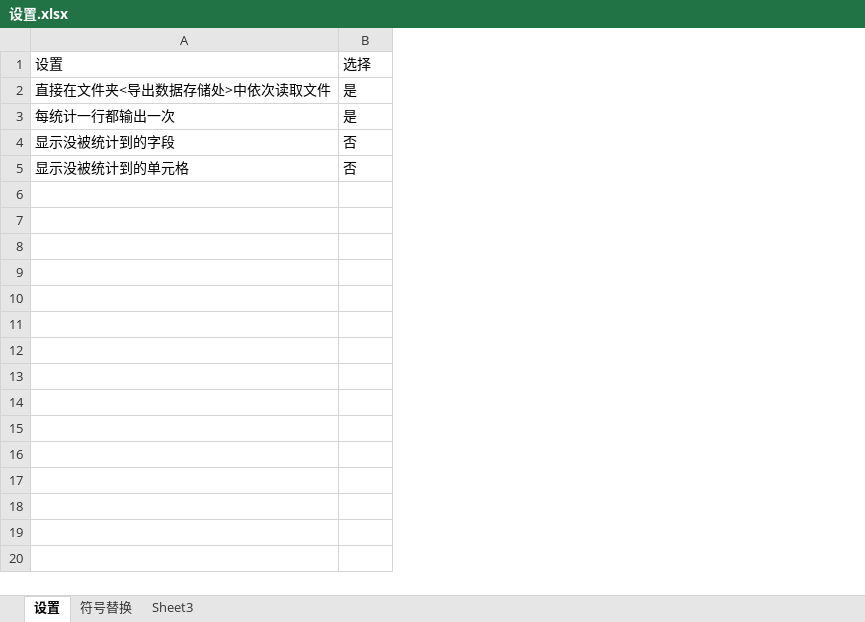
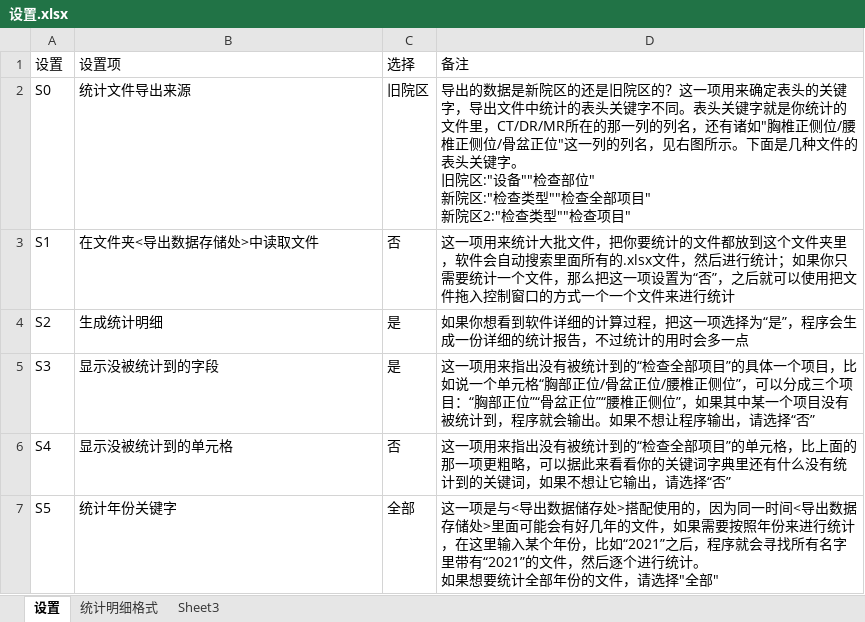
Before and after one commit to sinxdx/Statistic_for_mom, an Excel workbook: dist/设置.xlsx, sheet 设置, drawn as a sheet; values as stored, in another font and other column widths than the file's, no borders; charts and pictures not drawn; removed rows and columns are numbered as before the commit, all else as after; ↵ is a line break in a cell; the diff names each change by its address in the sheet, - before the commit and + after, or states it on an @@ line.

```diff
--- a/dist/设置.xlsx (sheet 设置)
+++ b/dist/设置.xlsx (sheet 设置)
-sheet tab: 符号替换
+sheet tab: 统计明细格式
+column A (设置), rows 4-6: S2 | S3 | S4
+column D (备注), rows 4-6: 如果你想看到软件详细的计算过程，把这一项选择为“是”，程序会生成一份详细的统计报告，不过统计的用时会多一点 | 这一项用来指出没有被统计到的“检查全部项目”的具体一个项目，比如说一个单元格“胸部正位/骨盆正位/腰椎正侧位”，可以分成三个项目：“胸部正位”“骨盆正位”“腰椎正侧位”，如果其中某一个项目没有被统计到，程序就会输出。如果不想让程序输出，请选择“否” | 这一项用来指出没有被统计到的“检查全部项目”的单元格，比上面的那一项更粗略，可以据此来看看你的关键词字典里还有什么没有统计到的关键词，如果不想让它输出，请选择“否”
-B1: 设置
+B1: 设置项
-row 2: 直接在文件夹<导出数据存储处>中依次读取文件 | 是
+row 2: S0 | 统计文件导出来源 | 旧院区 | 导出的数据是新院区的还是旧院区的？这一项用来确定表头的关键字，导出文件中统计的表头关键字不同。表头关键字就是你统计的文件里，CT/DR/MR所在的那一列的列名，还有诸如"胸椎正侧位/腰椎正侧位/骨盆正位"这一列的列名，见右图所示。下面是几种文件的表头关键字。 ↵ 旧院区:"设备""检查部位" ↵ 新院区:"检查类型""检查全部项目" ↵ 新院区2:"检查类型""检查项目"
+row 3: S1 | 在文件夹<导出数据存储处>中读取文件 | 否 | 这一项用来统计大批文件，把你要统计的文件都放到这个文件夹里，软件会自动搜索里面所有的.xlsx文件，然后进行统计；如果你只需要统计一个文件，那么把这一项设置为“否”，之后就可以使用把文件拖入控制窗口的方式一个一个文件来进行统计
-B4 (设置项): 每统计一行都输出一次
+B4 (设置项): 生成统计明细
-C5 (选择): 否
+C5 (选择): 是
+row 7: S5 | 统计年份关键字 | 全部 | 这一项是与<导出数据储存处>搭配使用的，因为同一时间<导出数据存储处>里面可能会有好几年的文件，如果需要按照年份来进行统计，在这里输入某个年份，比如“2021”之后，程序就会寻找所有名字里带有“2021”的文件，然后逐个进行统计。 ↵ 如果想要统计全部年份的文件，请选择"全部"
```
Also changed, not shown: sheet 统计明细格式, charts or pictures, 设置.xlsx, 6 other files.
